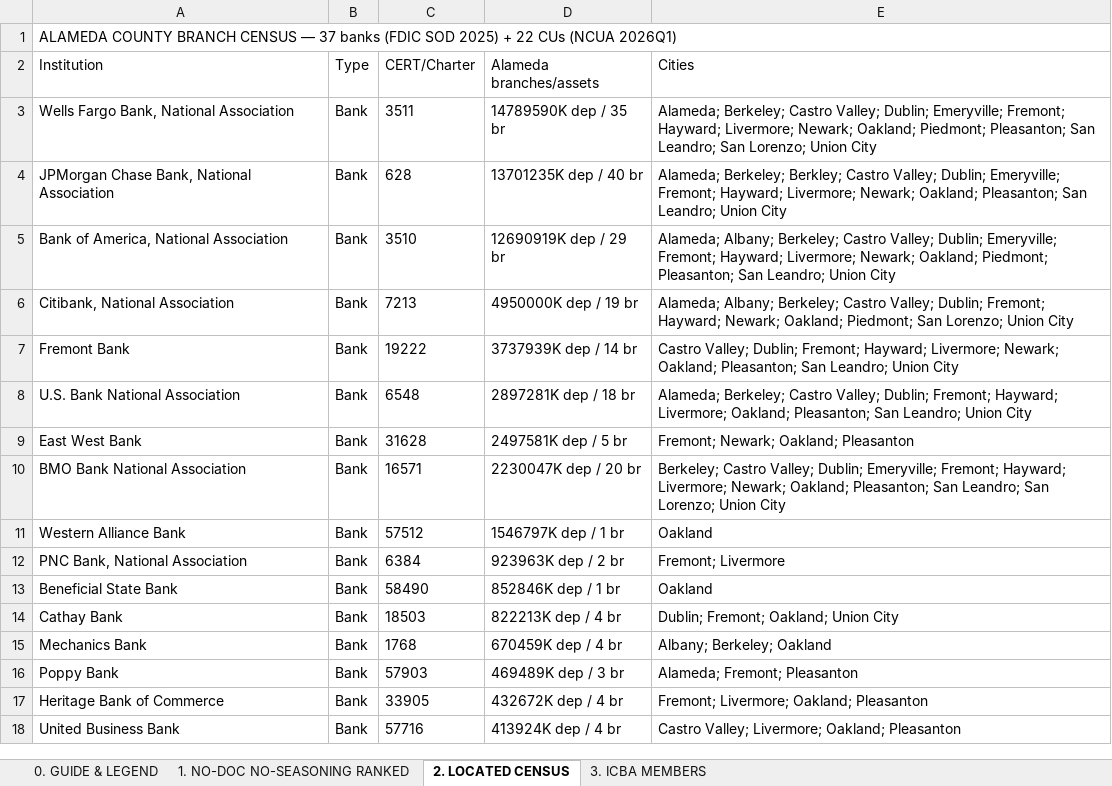
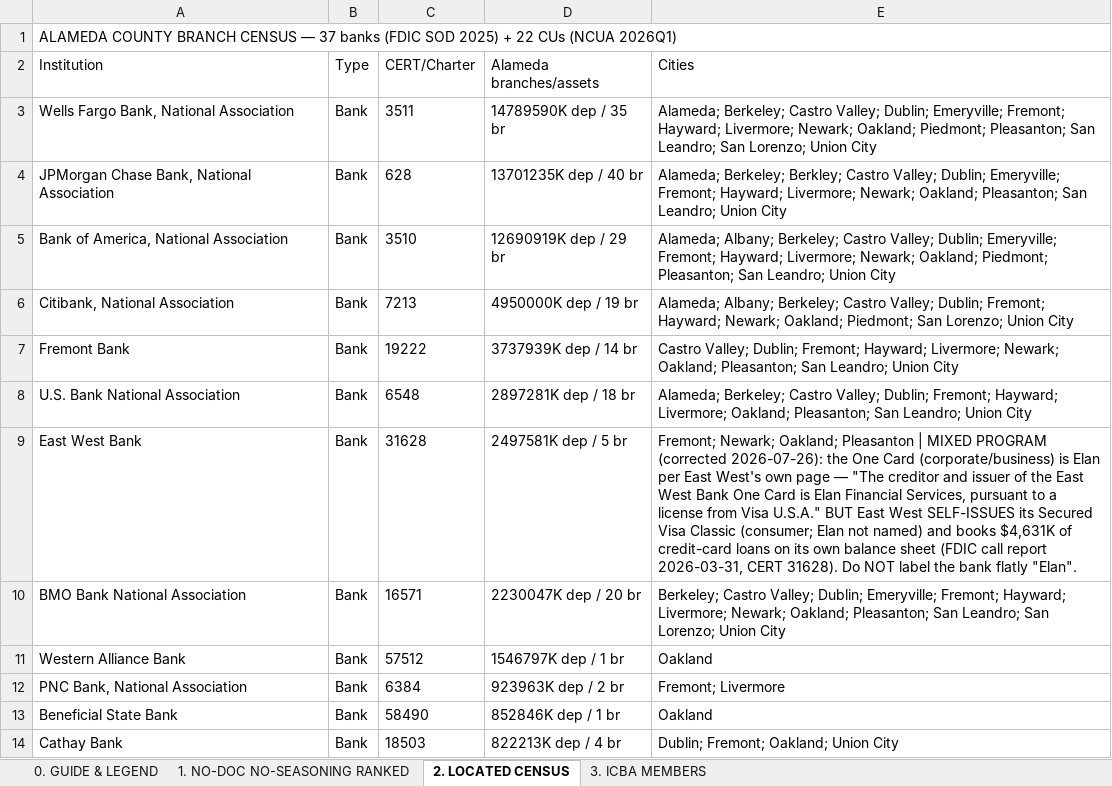
Before and after one commit to Awake999/awake, an Excel workbook: research/alameda/deliverables/Alameda_Oakland_NoDoc_NoSeasoning_v1.xlsx, sheet 2. LOCATED CENSUS, drawn as a sheet; only a part is shown; the shorter side is filled out with more unchanged rows; values as stored, in another font and other column widths than the file's, no borders; the diff names each change by its address in the sheet, - before the commit and + after, or states it on an @@ line.

```diff
--- a/research/alameda/deliverables/Alameda_Oakland_NoDoc_NoSeasoning_v1.xlsx (sheet 2. LOCATED CENSUS)
+++ b/research/alameda/deliverables/Alameda_Oakland_NoDoc_NoSeasoning_v1.xlsx (sheet 2. LOCATED CENSUS)
-E9 (Cities): …Oakland; Pleasanton
+E9 (Cities): …Oakland; Pleasanton | MIXED PROGRAM (corrected 2026-07-26): the One Card (corporate/business) is Elan per East West's own page — "The creditor and issuer of the East West Bank One Card is Elan Financial Services, pursuant to a license from Visa U.S.A." BUT East West SELF-ISSUES its Secured Visa Classic (consumer; Elan not named) and books $4,631K of credit-card loans on its own balance sheet (FDIC call report 2026-03-31, CERT 31628). Do NOT label the bank flatly "Elan".
```
Also changed, not shown: sheet 1. NO-DOC NO-SEASONING RANKED, research/alameda/deliverables/Elan_Banks_near_Alameda_v1.xlsx, research/alameda/deliverables/Equifax_Pullers_Oakland_v1.xlsx, 1 other file.
